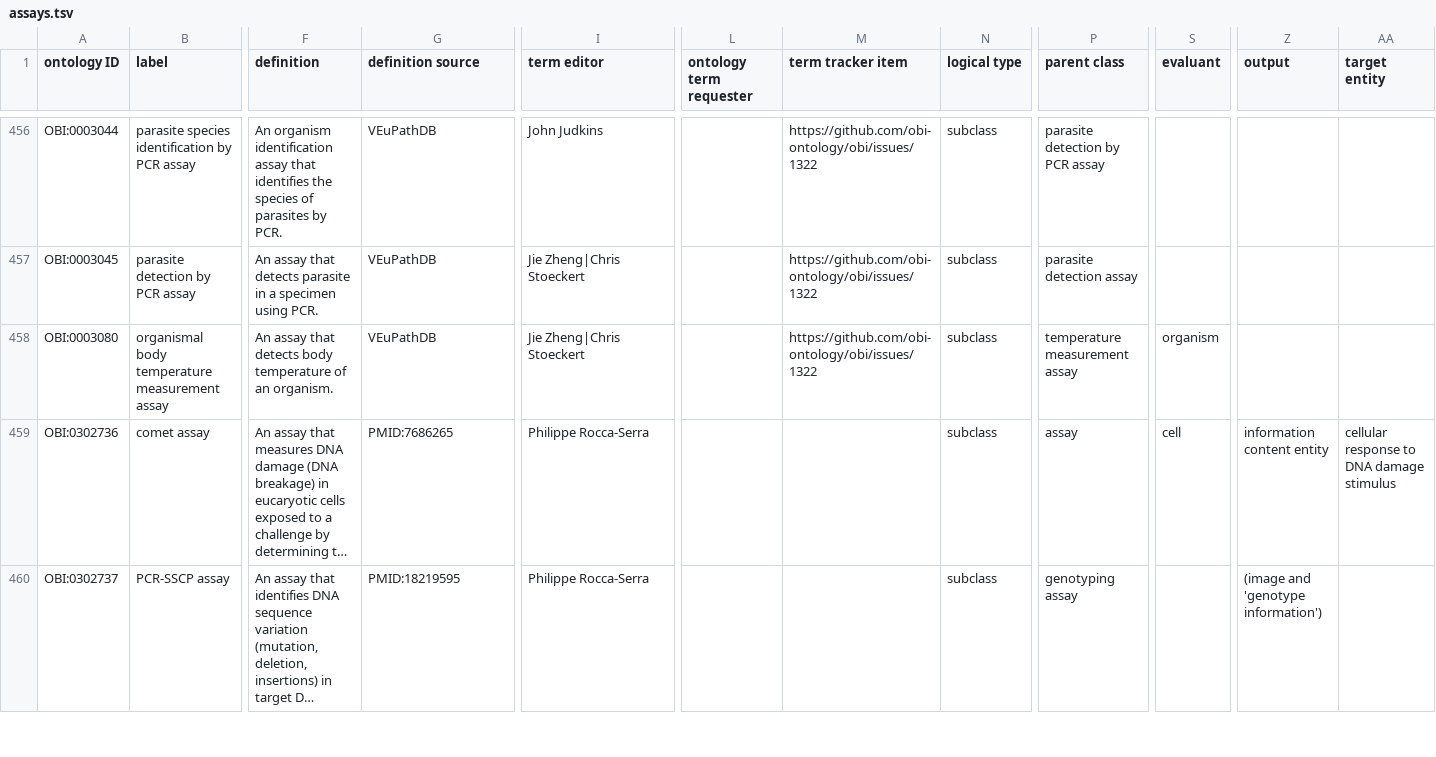
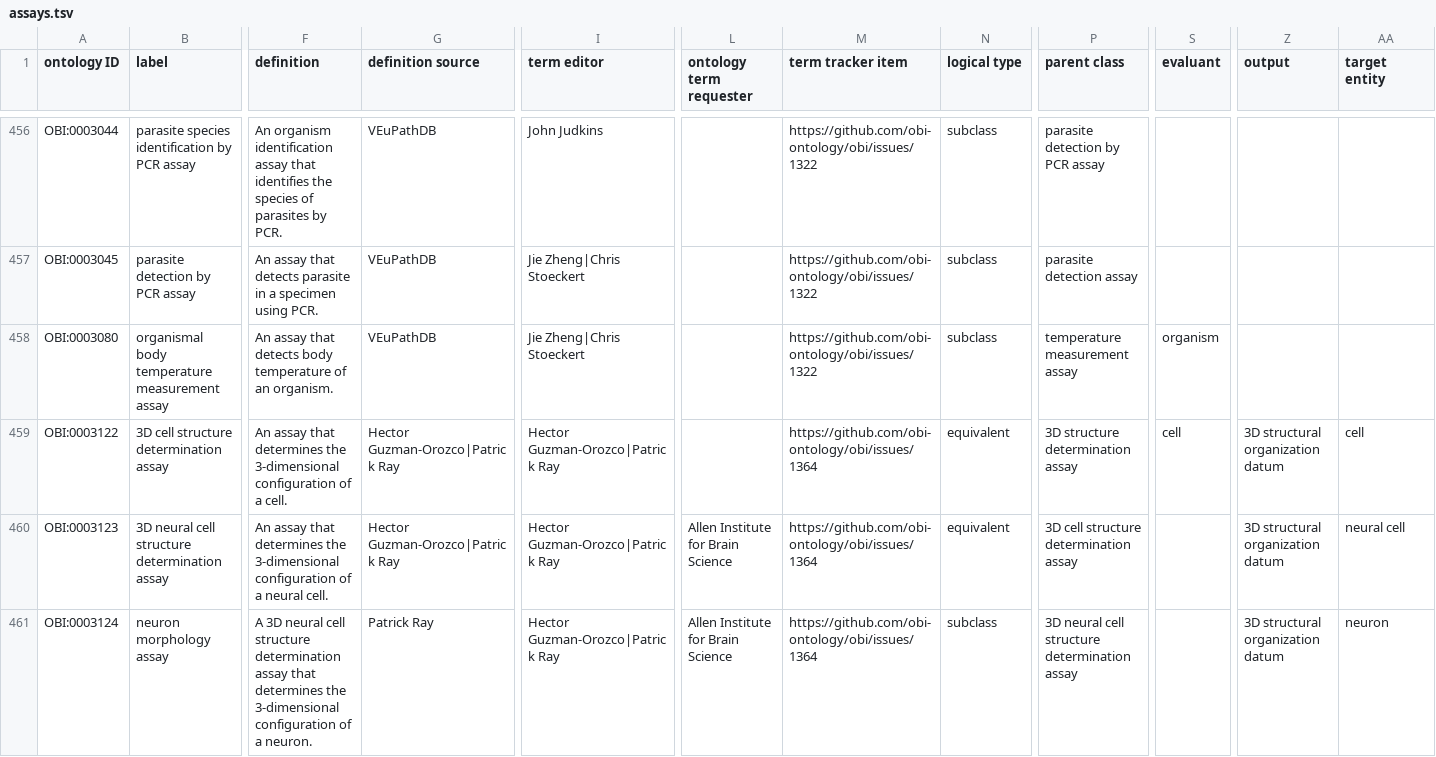
Before and after one commit to obi-ontology/obi, a TSV file: src/ontology/templates/assays.tsv, drawn as a sheet; only a part is shown, gaps mark what is left out; the shorter side is filled out with more unchanged rows; long unchanged cells end in …; rows hold the shown columns only; the diff covers the shown part only; the diff names each change by its address in the sheet, - before the commit and + after, or states it on an @@ line.

Commit message:
adds 5 cell/neural cell assays

```diff
--- a/src/ontology/templates/assays.tsv
+++ b/src/ontology/templates/assays.tsv
+row 459: OBI:0003122 | 3D cell structure determination assay | An assay that determines the 3-dimensional configuration of a cell. | Hector Guzman-Orozco|Patrick Ray | Hector Guzman-Orozco|Patrick Ray |  | https://github.com/obi-ontology/obi/issues/1364 | equivalent | 3D structure determination assay | cell | 3D structural organization datum | cell
+row 460: OBI:0003123 | 3D neural cell structure determination assay | An assay that determines the 3-dimensional configuration of a neural cell. | Hector Guzman-Orozco|Patrick Ray | Hector Guzman-Orozco|Patrick Ray | Allen Institute for Brain Science | https://github.com/obi-ontology/obi/issues/1364 | equivalent | 3D cell structure determination assay |  | 3D structural organization datum | neural cell
+row 461: OBI:0003124 | neuron morphology assay | A 3D neural cell structure determination assay that determines the 3-dimensional configuration of a neuron. | Patrick Ray | Hector Guzman-Orozco|Patrick Ray | Allen Institute for Brain Science | https://github.com/obi-ontology/obi/issues/1364 | subclass | 3D neural cell structure determination assay |  | 3D structural organization datum | neuron
```
Also changed, not shown: 2 added rows elsewhere in this file, 1 other file.
